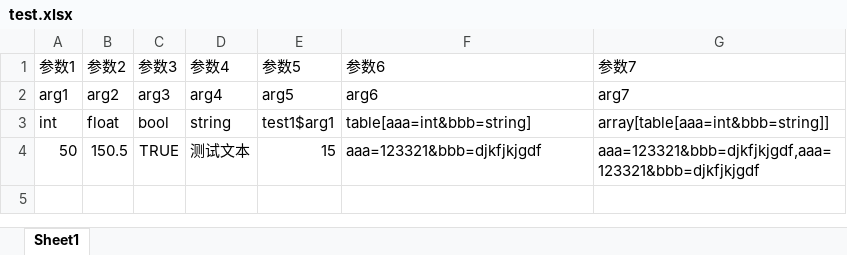
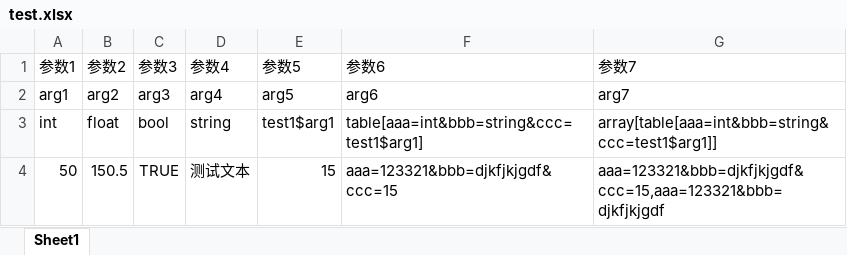
Before and after one commit to GrayGuardian/gcard-server, an Excel workbook: tool/template/example/test.xlsx, sheet Sheet1, drawn as a sheet; values as stored, in another font and other column widths than the file's, no borders; the diff names each change by its address in the sheet, - before the commit and + after, or states it on an @@ line.

```diff
--- a/tool/template/example/test.xlsx (sheet Sheet1)
+++ b/tool/template/example/test.xlsx (sheet Sheet1)
-F3 (参数6): table[aaa=int&bbb=string]
+F3 (参数6): table[aaa=int&bbb=string&ccc=test1$arg1]
-G3 (参数7): array[table[aaa=int&bbb=string]]
+G3 (参数7): array[table[aaa=int&bbb=string&ccc=test1$arg1]]
-F4 (参数6): aaa=123321&bbb=djkfjkjgdf
+F4 (参数6): aaa=123321&bbb=djkfjkjgdf&ccc=15
-G4 (参数7): aaa=123321&bbb=djkfjkjgdf,aaa=123321&bbb=djkfjkjgdf
+G4 (参数7): aaa=123321&bbb=djkfjkjgdf&ccc=15,aaa=123321&bbb=djkfjkjgdf
```
Also changed, not shown: 20 other files.
